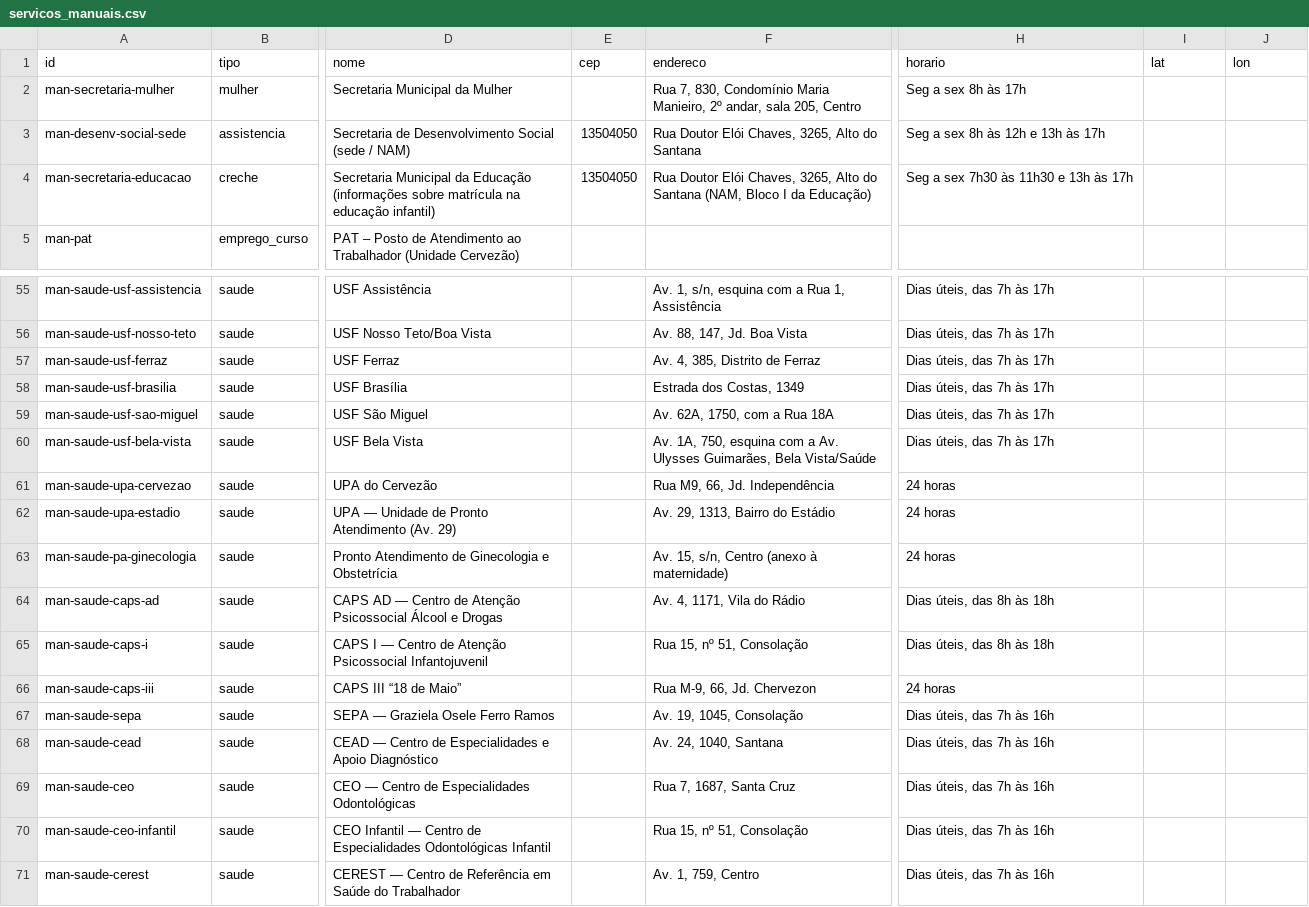
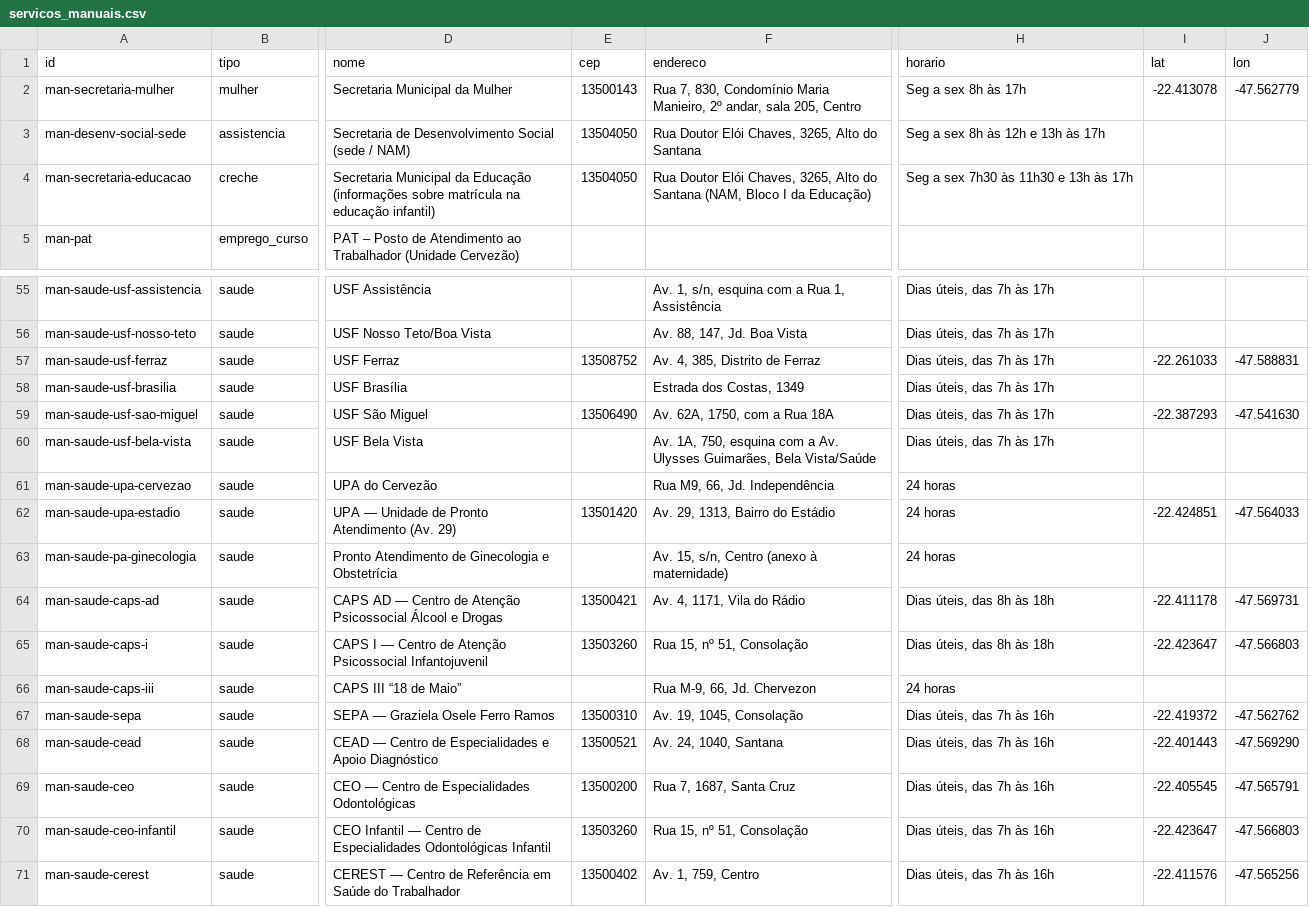
Before and after one commit to vladimirsejas/MISM3, a CSV file: catalogo/servicos_manuais.csv, drawn as a sheet; only a part is shown, gaps mark what is left out; the diff covers the shown part only; the diff names each change by its address in the sheet, - before the commit and + after, or states it on an @@ line.

```diff
--- a/catalogo/servicos_manuais.csv
+++ b/catalogo/servicos_manuais.csv
-E2 (cep): (empty)
+E2 (cep): 13500143
-I2 (lat): (empty)
+I2 (lat): -22.413078
-J2 (lon): (empty)
+J2 (lon): -47.562779
-E57 (cep): (empty)
+E57 (cep): 13508752
-I57 (lat): (empty)
+I57 (lat): -22.261033
-J57 (lon): (empty)
+J57 (lon): -47.588831
-E59 (cep): (empty)
+E59 (cep): 13506490
-I59 (lat): (empty)
+I59 (lat): -22.387293
-J59 (lon): (empty)
+J59 (lon): -47.541630
-E62 (cep): (empty)
+E62 (cep): 13501420
-I62 (lat): (empty)
+I62 (lat): -22.424851
-J62 (lon): (empty)
+J62 (lon): -47.564033
-E64 (cep): (empty)
+E64 (cep): 13500421
-I64 (lat): (empty)
+I64 (lat): -22.411178
-J64 (lon): (empty)
+J64 (lon): -47.569731
-E65 (cep): (empty)
+E65 (cep): 13503260
-I65 (lat): (empty)
+I65 (lat): -22.423647
-J65 (lon): (empty)
+J65 (lon): -47.566803
-E67 (cep): (empty)
+E67 (cep): 13500310
-I67 (lat): (empty)
+I67 (lat): -22.419372
-J67 (lon): (empty)
+J67 (lon): -47.562762
-E68 (cep): (empty)
+E68 (cep): 13500521
-I68 (lat): (empty)
+I68 (lat): -22.401443
-J68 (lon): (empty)
+J68 (lon): -47.569290
-E69 (cep): (empty)
+E69 (cep): 13500200
-I69 (lat): (empty)
+I69 (lat): -22.405545
-J69 (lon): (empty)
+J69 (lon): -47.565791
-E70 (cep): (empty)
+E70 (cep): 13503260
-I70 (lat): (empty)
+I70 (lat): -22.423647
-J70 (lon): (empty)
+J70 (lon): -47.566803
-E71 (cep): (empty)
+E71 (cep): 13500402
-I71 (lat): (empty)
+I71 (lat): -22.411576
-J71 (lon): (empty)
+J71 (lon): -47.565256
```
Also changed, not shown: 84 edited cells elsewhere in this file, 1 other file.
